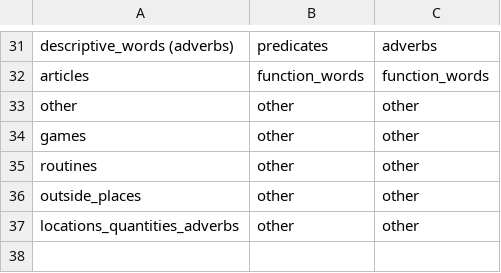
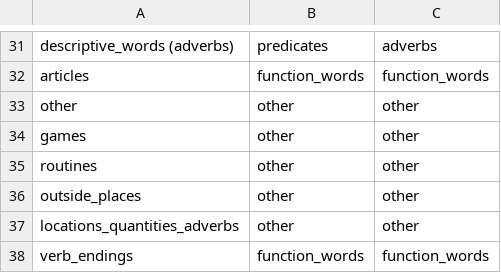
Before and after one commit to kemacdonald/wordbank, a CSV file: raw_data/categories.csv, drawn as a sheet; only a part is shown, gaps mark what is left out.

```diff
--- a/raw_data/categories.csv
+++ b/raw_data/categories.csv
@@ -37 +37,2 @@ outside_places,other,other
 locations_quantities_adverbs,other,other
+verb_endings,function_words,function_words
```
Also changed, not shown: raw_data/Korean_WG/[Korean_WG].csv, 4 other files.
